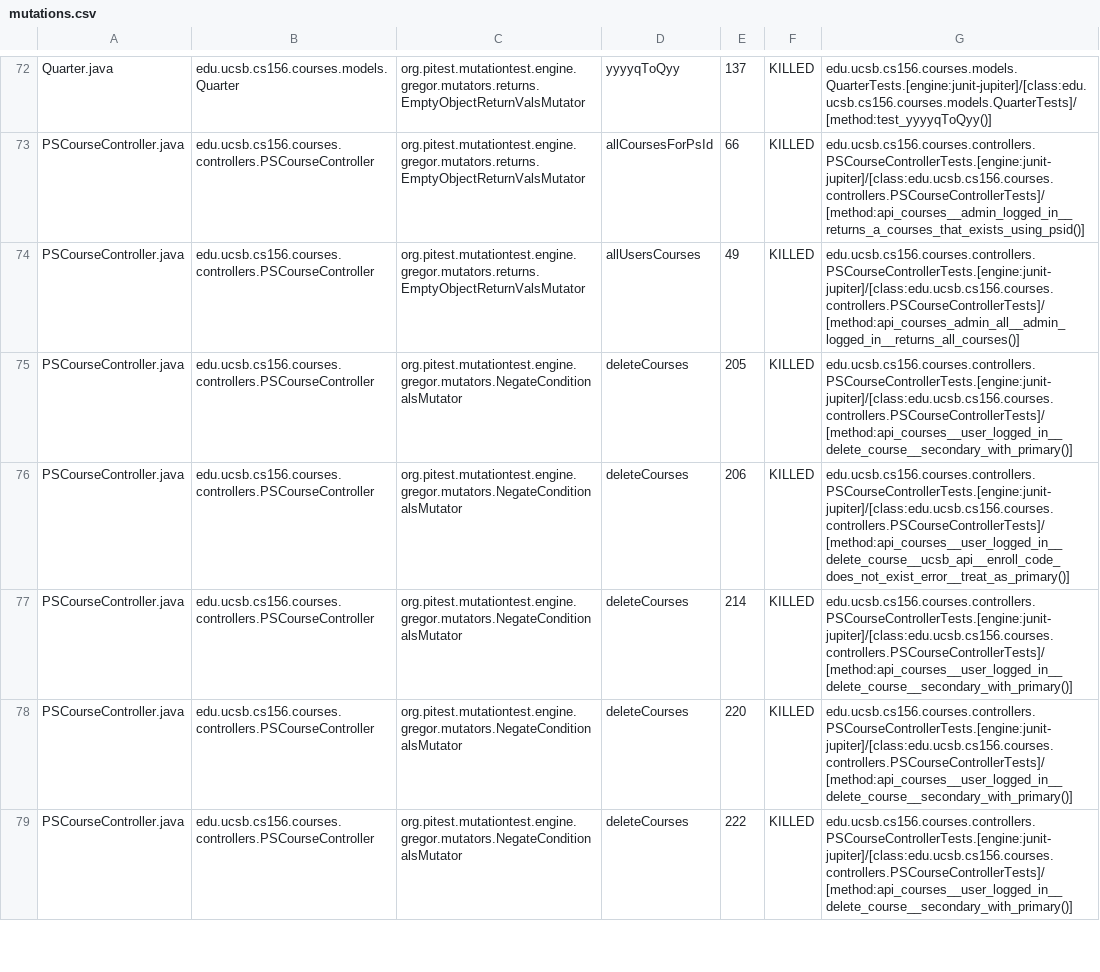
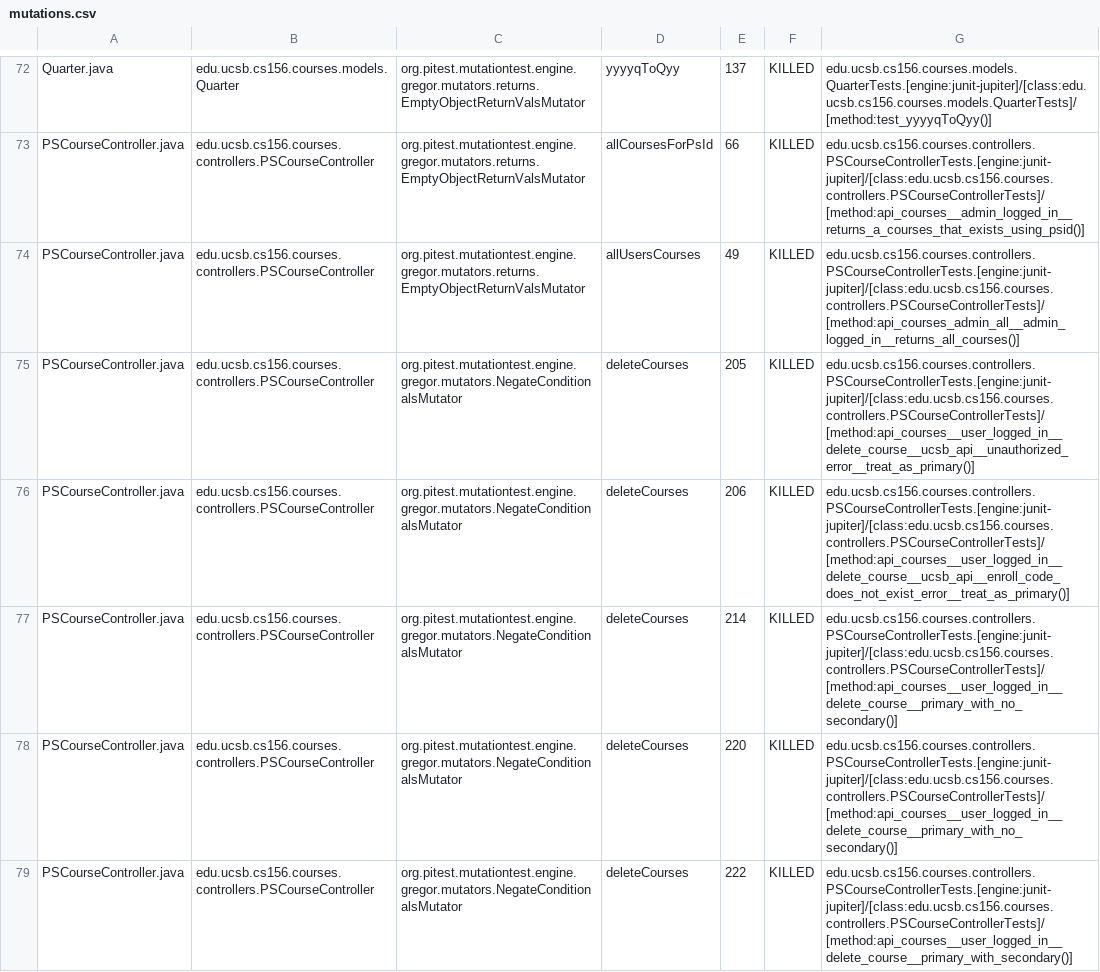
Before and after one commit to ucsb-cs156-f24/proj-courses-f24-04, a CSV file: prs/31/pitest/mutations.csv, drawn as a sheet; only a part is shown, gaps mark what is left out; the diff covers the shown part only.

Commit message:
Deploying to gh-pages from @ ucsb-cs156-f24/proj-courses-f24-04@6e67fcd17786a56cfbcabef0387111dfe54e9926 🚀

```diff
--- a/prs/31/pitest/mutations.csv
+++ b/prs/31/pitest/mutations.csv
@@ -74,6 +74,6 @@ PSCourseController.java,edu.ucsb.cs156.courses.controllers.PSCourseController,or
 PSCourseController.java,edu.ucsb.cs156.courses.controllers.PSCourseController,org.pitest.mutationtest.engine.gregor.mutators.returns.EmptyObjectReturnValsMutator,allUsersCourses,49,KILLED,edu.ucsb.cs156.courses.controllers.PSCourseControllerTests.[engine:junit-jupiter]/[class:edu.ucsb.cs156.courses.controllers.PSCourseControllerTests]/[method:api_courses_admin_all__admin_logged_in__returns_all_courses()]
-PSCourseController.java,edu.ucsb.cs156.courses.controllers.PSCourseController,org.pitest.mutationtest.engine.gregor.mutators.NegateConditionalsMutator,deleteCourses,205,KILLED,edu.ucsb.cs156.courses.controllers.PSCourseControllerTests.[engine:junit-jupiter]/[class:edu.ucsb.cs156.courses.controllers.PSCourseControllerTests]/[method:api_courses__user_logged_in__delete_course__secondary_with_primary()]
+PSCourseController.java,edu.ucsb.cs156.courses.controllers.PSCourseController,org.pitest.mutationtest.engine.gregor.mutators.NegateConditionalsMutator,deleteCourses,205,KILLED,edu.ucsb.cs156.courses.controllers.PSCourseControllerTests.[engine:junit-jupiter]/[class:edu.ucsb.cs156.courses.controllers.PSCourseControllerTests]/[method:api_courses__user_logged_in__delete_course__ucsb_api__unauthorized_error__treat_as_primary()]
 PSCourseController.java,edu.ucsb.cs156.courses.controllers.PSCourseController,org.pitest.mutationtest.engine.gregor.mutators.NegateConditionalsMutator,deleteCourses,206,KILLED,edu.ucsb.cs156.courses.controllers.PSCourseControllerTests.[engine:junit-jupiter]/[class:edu.ucsb.cs156.courses.controllers.PSCourseControllerTests]/[method:api_courses__user_logged_in__delete_course__ucsb_api__enroll_code_does_not_exist_error__treat_as_primary()]
-PSCourseController.java,edu.ucsb.cs156.courses.controllers.PSCourseController,org.pitest.mutationtest.engine.gregor.mutators.NegateConditionalsMutator,deleteCourses,214,KILLED,edu.ucsb.cs156.courses.controllers.PSCourseControllerTests.[engine:junit-jupiter]/[class:edu.ucsb.cs156.courses.controllers.PSCourseControllerTests]/[method:api_courses__user_logged_in__delete_course__secondary_with_primary()]
-PSCourseController.java,edu.ucsb.cs156.courses.controllers.PSCourseController,org.pitest.mutationtest.engine.gregor.mutators.NegateConditionalsMutator,deleteCourses,220,KILLED,edu.ucsb.cs156.courses.controllers.PSCourseControllerTests.[engine:junit-jupiter]/[class:edu.ucsb.cs156.courses.controllers.PSCourseControllerTests]/[method:api_courses__user_logged_in__delete_course__secondary_with_primary()]
-PSCourseController.java,edu.ucsb.cs156.courses.controllers.PSCourseController,org.pitest.mutationtest.engine.gregor.mutators.NegateConditionalsMutator,deleteCourses,222,KILLED,edu.ucsb.cs156.courses.controllers.PSCourseControllerTests.[engine:junit-jupiter]/[class:edu.ucsb.cs156.courses.controllers.PSCourseControllerTests]/[method:api_courses__user_logged_in__delete_course__secondary_with_primary()]
+PSCourseController.java,edu.ucsb.cs156.courses.controllers.PSCourseController,org.pitest.mutationtest.engine.gregor.mutators.NegateConditionalsMutator,deleteCourses,214,KILLED,edu.ucsb.cs156.courses.controllers.PSCourseControllerTests.[engine:junit-jupiter]/[class:edu.ucsb.cs156.courses.controllers.PSCourseControllerTests]/[method:api_courses__user_logged_in__delete_course__primary_with_no_secondary()]
+PSCourseController.java,edu.ucsb.cs156.courses.controllers.PSCourseController,org.pitest.mutationtest.engine.gregor.mutators.NegateConditionalsMutator,deleteCourses,220,KILLED,edu.ucsb.cs156.courses.controllers.PSCourseControllerTests.[engine:junit-jupiter]/[class:edu.ucsb.cs156.courses.controllers.PSCourseControllerTests]/[method:api_courses__user_logged_in__delete_course__primary_with_no_secondary()]
+PSCourseController.java,edu.ucsb.cs156.courses.controllers.PSCourseController,org.pitest.mutationtest.engine.gregor.mutators.NegateConditionalsMutator,deleteCourses,222,KILLED,edu.ucsb.cs156.courses.controllers.PSCourseControllerTests.[engine:junit-jupiter]/[class:edu.ucsb.cs156.courses.controllers.PSCourseControllerTests]/[method:api_courses__user_logged_in__delete_course__primary_with_secondary()]
```
Also changed, not shown: 1 added row, 1 removed row and 81 edited cells elsewhere in this file, 44 other files.
